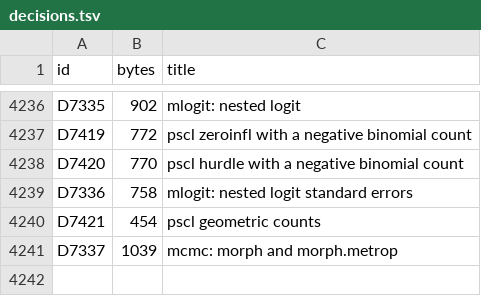
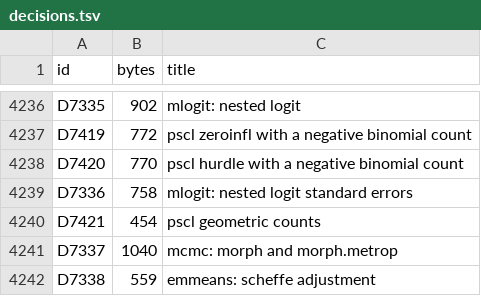
Before and after one commit to nebosa-company/neper, a TSV file: docs/digest/decisions.tsv, drawn as a sheet; only a part is shown, gaps mark what is left out.

```diff
--- a/docs/digest/decisions.tsv
+++ b/docs/digest/decisions.tsv
@@ -4240,2 +4240,3 @@ D7336	758	mlogit: nested logit standard errors
 D7421	454	pscl geometric counts
-D7337	1039	mcmc: morph and morph.metrop
+D7337	1040	mcmc: morph and morph.metrop
+D7338	559	emmeans: scheffe adjustment
```
Also changed, not shown: docs/digest/queue.tsv, 7 other files.
